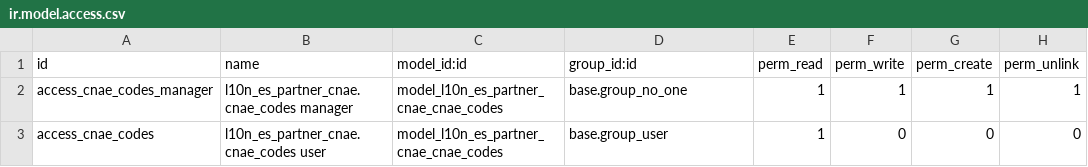
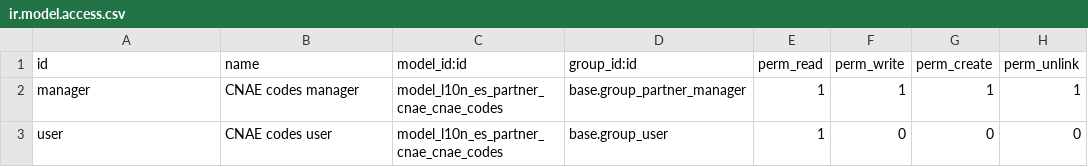
Before and after one commit to Tecnativa/odoo-grupoesoc-addons, a CSV file: l10n_es_partner_cnae/security/ir.model.access.csv, drawn as a sheet; the diff names each change by its address in the sheet, - before the commit and + after, or states it on an @@ line.

Commit message:
Easier and stronger security.

```diff
--- a/l10n_es_partner_cnae/security/ir.model.access.csv
+++ b/l10n_es_partner_cnae/security/ir.model.access.csv
-A2 (id): access_cnae_codes_manager
+A2 (id): manager
-B2 (name): l10n_es_partner_cnae.cnae_codes manager
+B2 (name): CNAE codes manager
-D2 (group_id:id): base.group_no_one
+D2 (group_id:id): base.group_partner_manager
-A3 (id): access_cnae_codes
+A3 (id): user
-B3 (name): l10n_es_partner_cnae.cnae_codes user
+B3 (name): CNAE codes user
```
